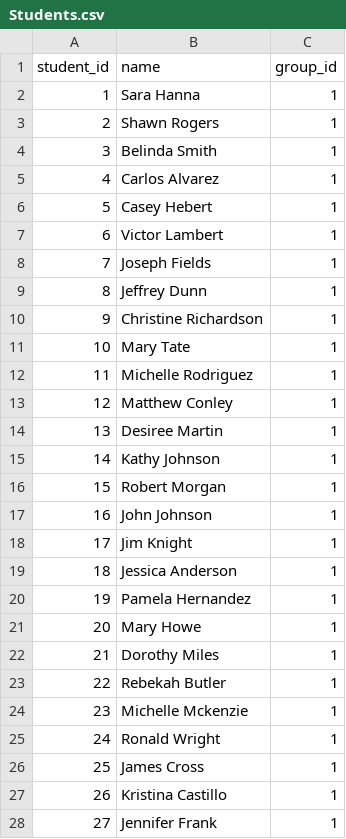
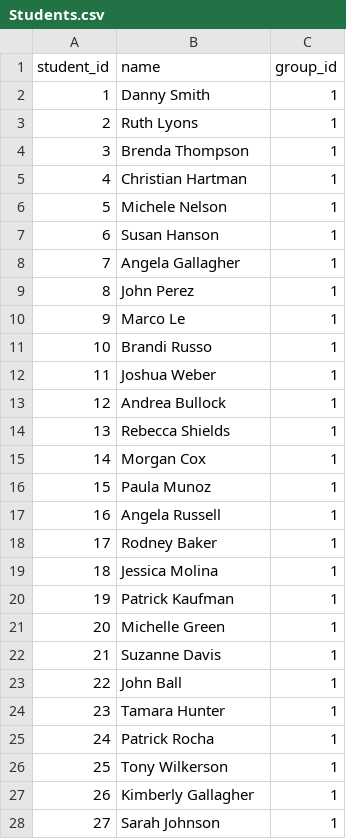
Before and after one commit to Dmytro-Ostrenko/PY_Web_06, a CSV file: Students.csv, drawn as a sheet; only a part is shown; the diff covers the shown part only.

```diff
--- a/Students.csv
+++ b/Students.csv
@@ -1,28 +1,28 @@
 student_id,name,group_id
-1,Sara Hanna,1
-2,Shawn Rogers,1
-3,Belinda Smith,1
-4,Carlos Alvarez,1
-5,Casey Hebert,1
-6,Victor Lambert,1
-7,Joseph Fields,1
-8,Jeffrey Dunn,1
-9,Christine Richardson,1
-10,Mary Tate,1
-11,Michelle Rodriguez,1
-12,Matthew Conley,1
-13,Desiree Martin,1
-14,Kathy Johnson,1
-15,Robert Morgan,1
-16,John Johnson,1
-17,Jim Knight,1
-18,Jessica Anderson,1
-19,Pamela Hernandez,1
-20,Mary Howe,1
-21,Dorothy Miles,1
-22,Rebekah Butler,1
-23,Michelle Mckenzie,1
-24,Ronald Wright,1
-25,James Cross,1
-26,Kristina Castillo,1
-27,Jennifer Frank,1
+1,Danny Smith,1
+2,Ruth Lyons,1
+3,Brenda Thompson,1
+4,Christian Hartman,1
+5,Michele Nelson,1
+6,Susan Hanson,1
+7,Angela Gallagher,1
+8,John Perez,1
+9,Marco Le,1
+10,Brandi Russo,1
+11,Joshua Weber,1
+12,Andrea Bullock,1
+13,Rebecca Shields,1
+14,Morgan Cox,1
+15,Paula Munoz,1
+16,Angela Russell,1
+17,Rodney Baker,1
+18,Jessica Molina,1
+19,Patrick Kaufman,1
+20,Michelle Green,1
+21,Suzanne Davis,1
+22,John Ball,1
+23,Tamara Hunter,1
+24,Patrick Rocha,1
+25,Tony Wilkerson,1
+26,Kimberly Gallagher,1
+27,Sarah Johnson,1
```
Also changed, not shown: 123 edited cells elsewhere in this file, 6 other files.
